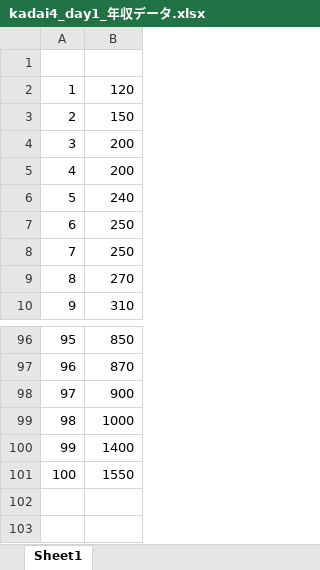
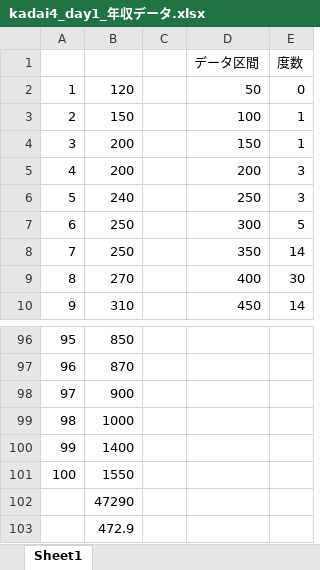
Before and after one commit to tensaitensai/tus_sophomore_zikken1, an Excel workbook: kadai4/day1/kadai4_day1_年収データ.xlsx, sheet Sheet1, drawn as a sheet; only a part is shown, gaps mark what is left out; values as stored, in another font and other column widths than the file's, no borders; charts and pictures not drawn; the diff names each change by its address in the sheet, - before the commit and + after, or states it on an @@ line.

```diff
--- a/kadai4/day1/kadai4_day1_年収データ.xlsx (sheet Sheet1)
+++ b/kadai4/day1/kadai4_day1_年収データ.xlsx (sheet Sheet1)
+column C, empty
+column D, rows 1-10: データ区間 | 50 | 100 | 150 | 200 | 250 | 300 | 350 | 400 | 450
+column E, rows 1-10: 度数 | 0 | 1 | 1 | 3 | 3 | 5 | 14 | 30 | 14
-row 1: (empty)
+row 1:  |  |  | データ区間 | 度数
+row 102:  | 47290
+row 103:  | 472.9
```
Also changed, not shown: charts or pictures, 12 other files.
